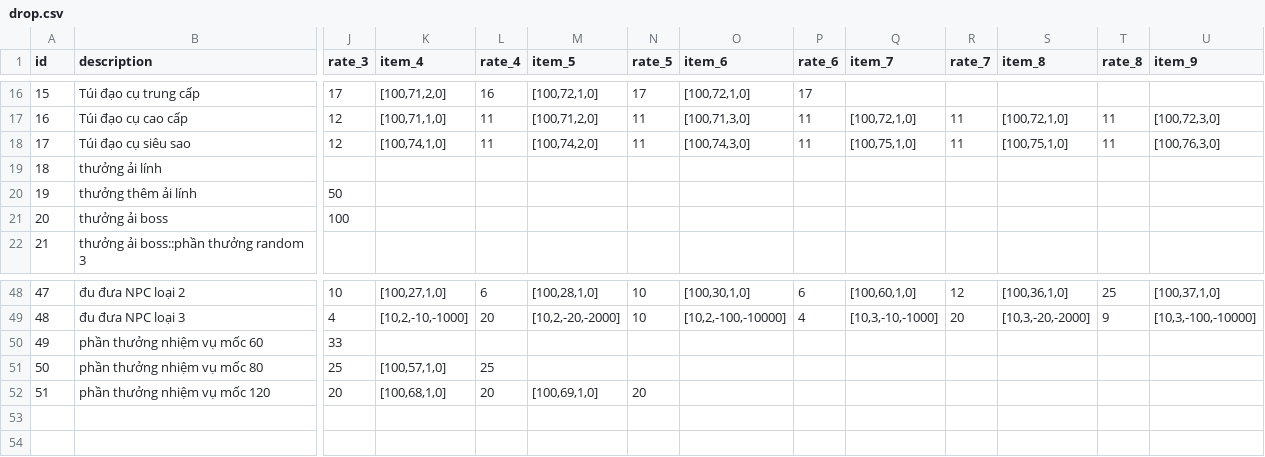
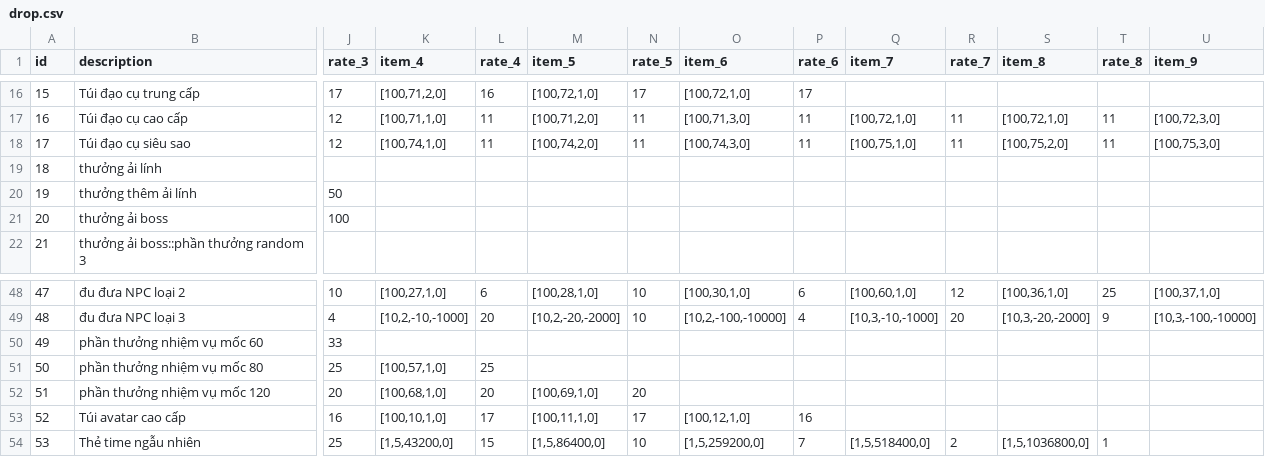
Before and after one commit to ecraftagency/rxheartbeat, a CSV file: data/csv/drop.csv, drawn as a sheet; only a part is shown, gaps mark what is left out; rows hold the shown columns only; the diff names each change by its address in the sheet, - before the commit and + after, or states it on an @@ line.

```diff
--- a/data/csv/drop.csv
+++ b/data/csv/drop.csv
-S18 (item_8): [100,75,1,0]
+S18 (item_8): [100,75,2,0]
-U18 (item_9): [100,76,3,0]
+U18 (item_9): [100,75,3,0]
+row 53: 52 | Túi avatar cao cấp | 16 | [100,10,1,0] | 17 | [100,11,1,0] | 17 | [100,12,1,0] | 16
+row 54: 53 | Thẻ time ngẫu nhiên | 25 | [1,5,43200,0] | 15 | [1,5,86400,0] | 10 | [1,5,259200,0] | 7 | [1,5,518400,0] | 2 | [1,5,1036800,0] | 1
```
Also changed, not shown: data/csv/props.csv, 6 other files.
